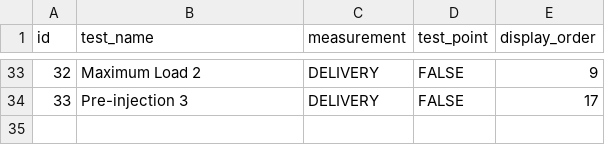
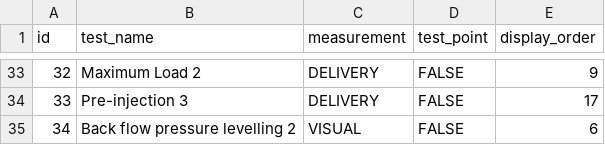
Before and after one commit to SergeyTomp/DieselTestGUI, a CSV file: src/main/resources/db/csv/cr/testNames.csv, drawn as a sheet; only a part is shown, gaps mark what is left out; the diff covers the shown part only; the diff names each change by its address in the sheet, - before the commit and + after, or states it on an @@ line.

Commit message:
Версия 3.13.0 - обеспечен повторное прохождение теста Back flow pressure levelling сразу после ISA Detection при кодировании Bosch. Completed 24.12.20 13.20
- в файл имён тестов добавлен тест Back flow pressure levelling 2, идентичный Back flow pressure levelling, просто чтобы не ломать процесс автоматического прохождения тестов
- в файл тестов добавлены строки с этим новым тестом для инжекторов, для которых это нужно
- в MainSectionController в setTests() в блоки AUTO и TESTPLAN добавлена фильтрация этого теста, он нужен только в кодировании

```diff
--- a/src/main/resources/db/csv/cr/testNames.csv
+++ b/src/main/resources/db/csv/cr/testNames.csv
+row 35: 34 | Back flow pressure levelling 2 | VISUAL | FALSE | 6
```
Also changed, not shown: 25 edited cells elsewhere in this file, 3 other files.
